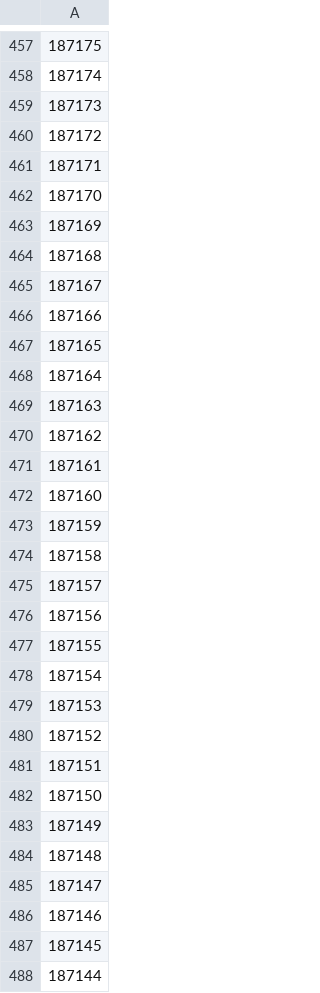
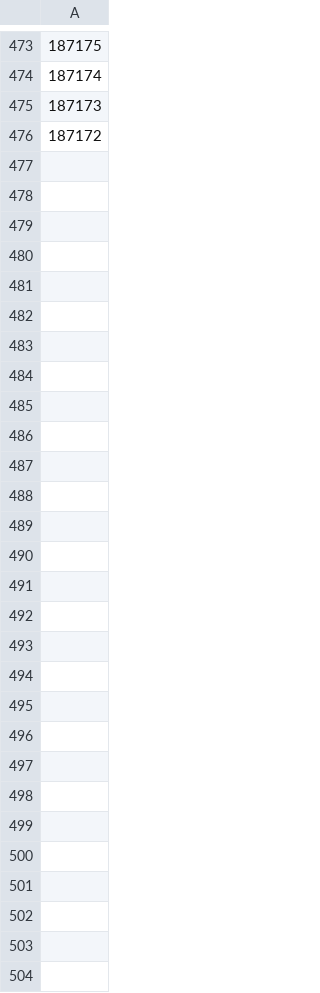
Before and after one commit to ZeMatt90/QID-NessusID-OtherID, a CSV file: plugin/nessus/cleaned_numbers.csv, drawn as a sheet; only a part is shown, gaps mark what is left out; the diff covers the shown part only.

Commit message:
Auto update nessus plugin and cve

```diff
--- a/plugin/nessus/cleaned_numbers.csv
+++ b/plugin/nessus/cleaned_numbers.csv
@@ -460,29 +476 @@
 187172
-187171
-187170
-187169
-187168
-187167
-187166
-187165
-187164
-187163
-187162
-187161
-187160
-187159
-187158
-187157
-187156
-187155
-187154
-187153
-187152
-187151
-187150
-187149
-187148
-187147
-187146
-187145
-187144
```
Also changed, not shown: 16 added rows elsewhere in this file, 1 other file.
